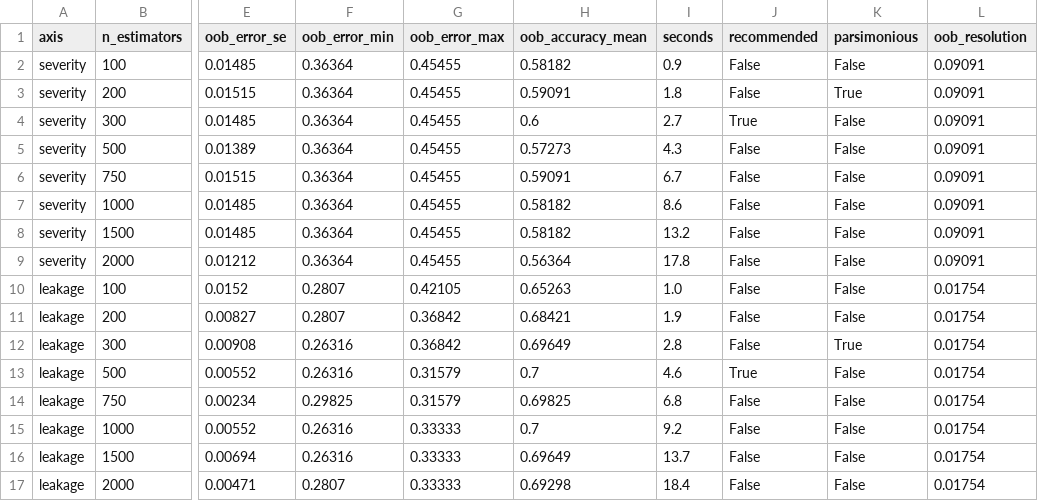
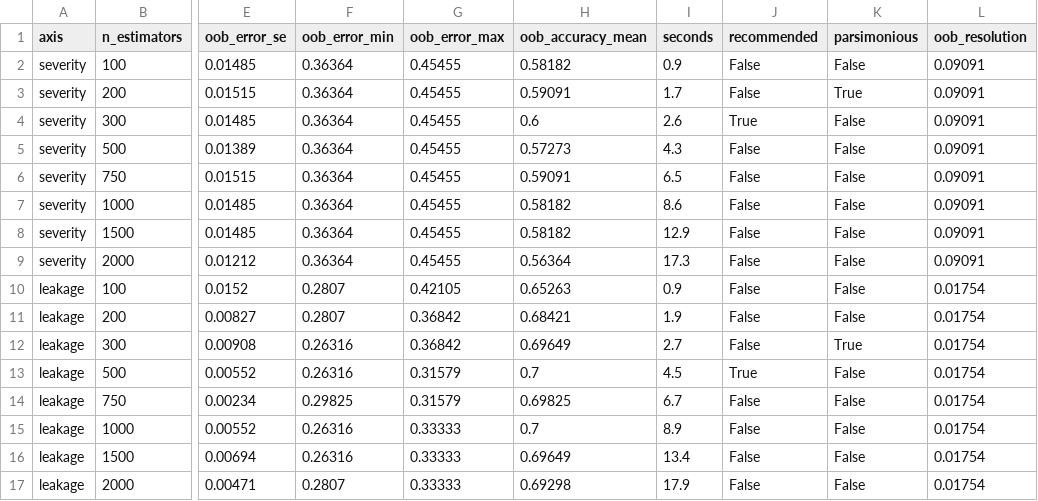
Before and after one commit to borhanur-rahman/Dengue_Severity_and_Warning_Sign_of_Plasma_Leakage_Analysis, a TSV file: scripts_outcomes/qc/rf_oob_tuning.tsv, drawn as a sheet; only a part is shown, gaps mark what is left out; the diff names each change by its address in the sheet, - before the commit and + after, or states it on an @@ line.

Commit message:
reback raw datasets

```diff
--- a/scripts_outcomes/qc/rf_oob_tuning.tsv
+++ b/scripts_outcomes/qc/rf_oob_tuning.tsv
-I3 (seconds): 1.8
+I3 (seconds): 1.7
-I4 (seconds): 2.7
+I4 (seconds): 2.6
-I6 (seconds): 6.7
+I6 (seconds): 6.5
-I8 (seconds): 13.2
+I8 (seconds): 12.9
-I9 (seconds): 17.8
+I9 (seconds): 17.3
-I10 (seconds): 1.0
+I10 (seconds): 0.9
-I12 (seconds): 2.8
+I12 (seconds): 2.7
-I13 (seconds): 4.6
+I13 (seconds): 4.5
-I14 (seconds): 6.8
+I14 (seconds): 6.7
-I15 (seconds): 9.2
+I15 (seconds): 8.9
-I16 (seconds): 13.7
+I16 (seconds): 13.4
-I17 (seconds): 18.4
+I17 (seconds): 17.9
```
Also changed, not shown: 15 other files.
